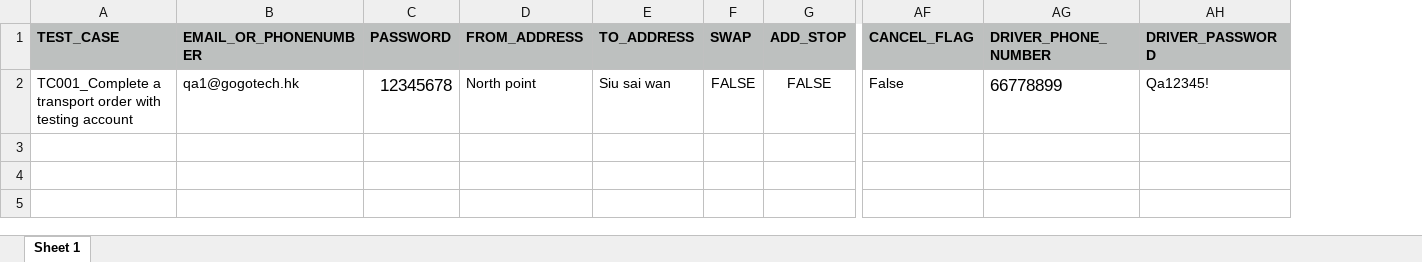
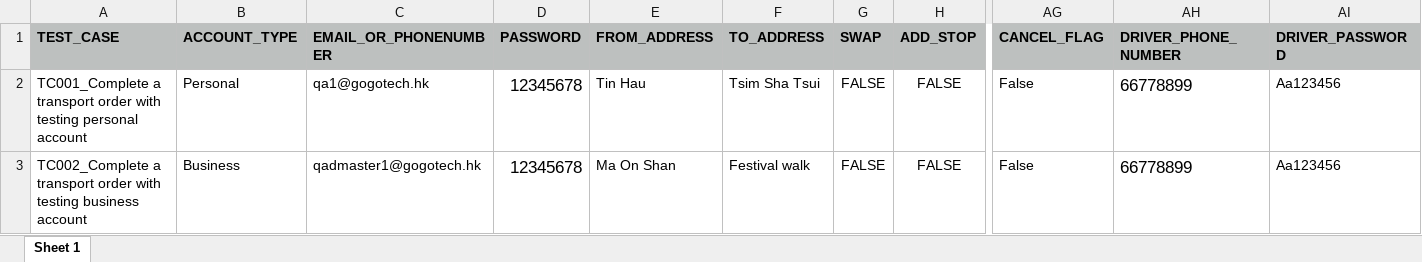
Before and after one commit to williamkoh0206/automation-qa-ca-ios, an Excel workbook: src/main/resources/testdata.xlsx, sheet Sheet 1, drawn as a sheet; only a part is shown, gaps mark what is left out; values as stored, in another font and other column widths than the file's, no borders; addresses are those after the commit; rows hold the shown columns only; the diff names each change by its address in the sheet, - before the commit and + after, or states it on an @@ line.

Commit message:
update the Transport order automation
Added the business account automation process

```diff
--- a/src/main/resources/testdata.xlsx (sheet Sheet 1)
+++ b/src/main/resources/testdata.xlsx (sheet Sheet 1)
+column B (ACCOUNT_TYPE), row 2: Personal
-A2 (TEST_CASE): …with testing account
+A2 (TEST_CASE): …with testing personal account
-E2 (FROM_ADDRESS): North point
+E2 (FROM_ADDRESS): Tin Hau
-F2 (TO_ADDRESS): Siu sai wan
+F2 (TO_ADDRESS): Tsim Sha Tsui
-AI2 (DRIVER_PASSWORD): Qa12345!
+AI2 (DRIVER_PASSWORD): Aa123456
+row 3: TC002_Complete a transport order with testing business account | Business | qadmaster1@gogotech.hk | 12345678 | Ma On Shan | Festival walk | FALSE | FALSE | False | 66778899 | Aa123456
```
Also changed, not shown: 13 other files.
